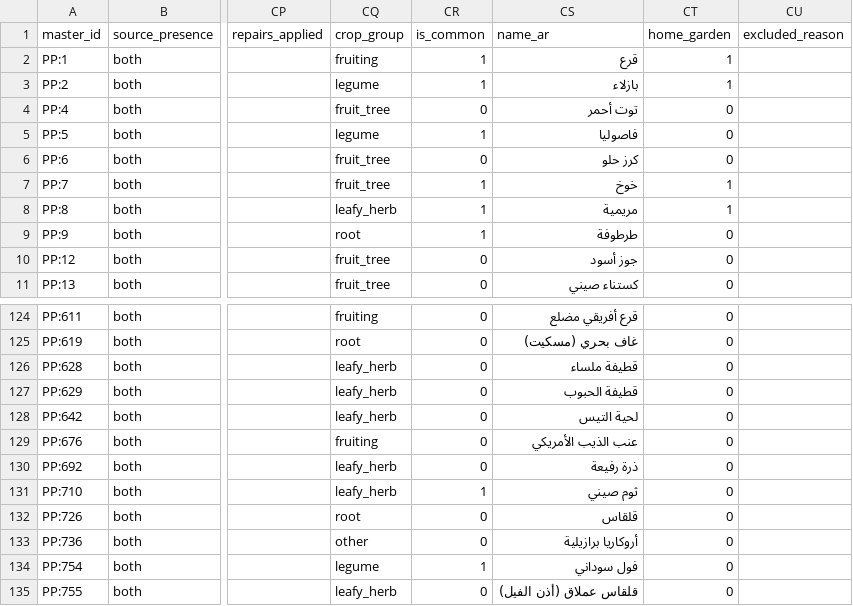
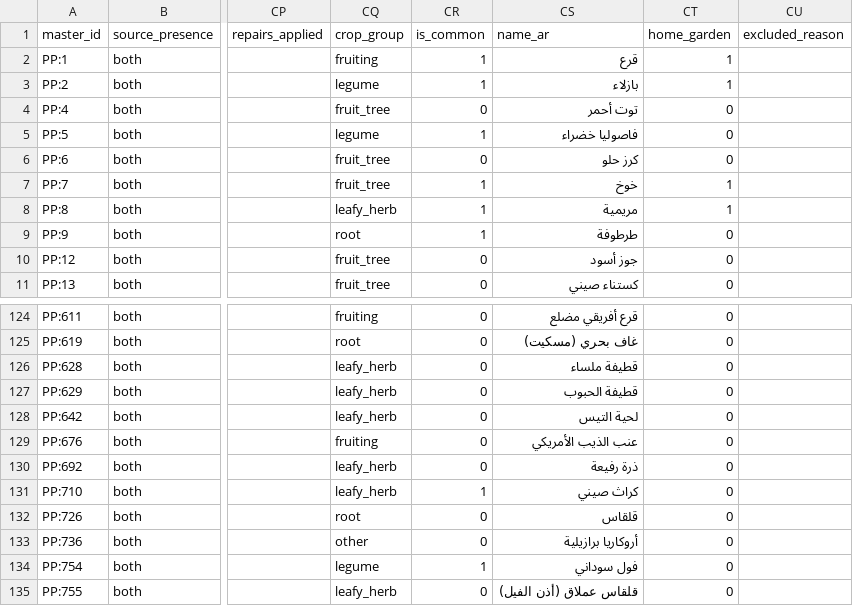
Before and after one commit to Maryommm/2026-GP1-5, a CSV file: data/processed/ethmar_recommendable.csv, drawn as a sheet; only a part is shown, gaps mark what is left out; the diff names each change by its address in the sheet, - before the commit and + after, or states it on an @@ line.

```diff
--- a/data/processed/ethmar_recommendable.csv
+++ b/data/processed/ethmar_recommendable.csv
-CS5 (name_ar): فاصوليا
+CS5 (name_ar): فاصوليا خضراء
-CS131 (name_ar): ثوم صيني
+CS131 (name_ar): كراث صيني
```
Also changed, not shown: recommender/knowledge/common_crops.csv, recommender/knowledge/plant_review.csv, 1 other file.
